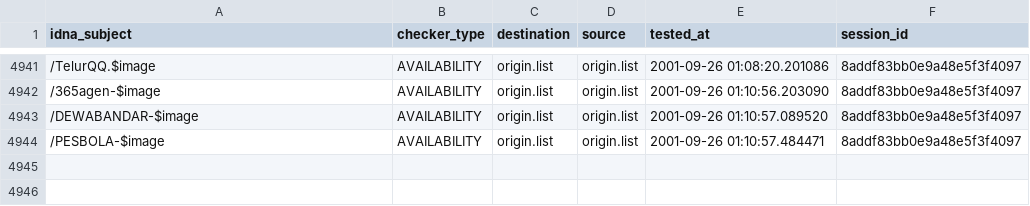
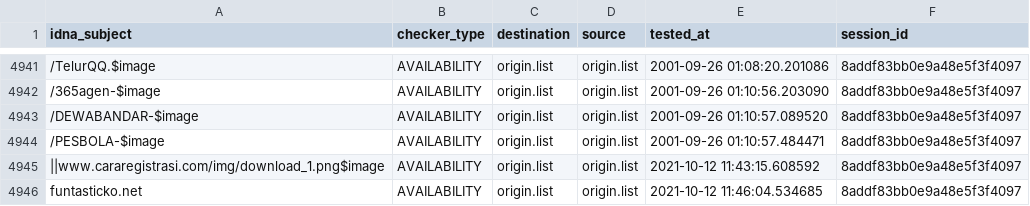
Before and after one commit to dead-hosts/indonesianadblockrules_git_ABPindo, a CSV file: output/origin.list/continue.csv, drawn as a sheet; only a part is shown, gaps mark what is left out; the diff names each change by its address in the sheet, - before the commit and + after, or states it on an @@ line.

```diff
--- a/output/origin.list/continue.csv
+++ b/output/origin.list/continue.csv
+row 4945: ||www.cararegistrasi.com/img/download_1.png$image | AVAILABILITY | origin.list | origin.list | 2021-10-12 11:43:15.608592 | 8addf83bb0e9a48e5f3f4097
+row 4946: funtasticko.net | AVAILABILITY | origin.list | origin.list | 2021-10-12 11:46:04.534685 | 8addf83bb0e9a48e5f3f4097
```
Also changed, not shown: .pyfunceble/inactive.csv, 9 other files.
